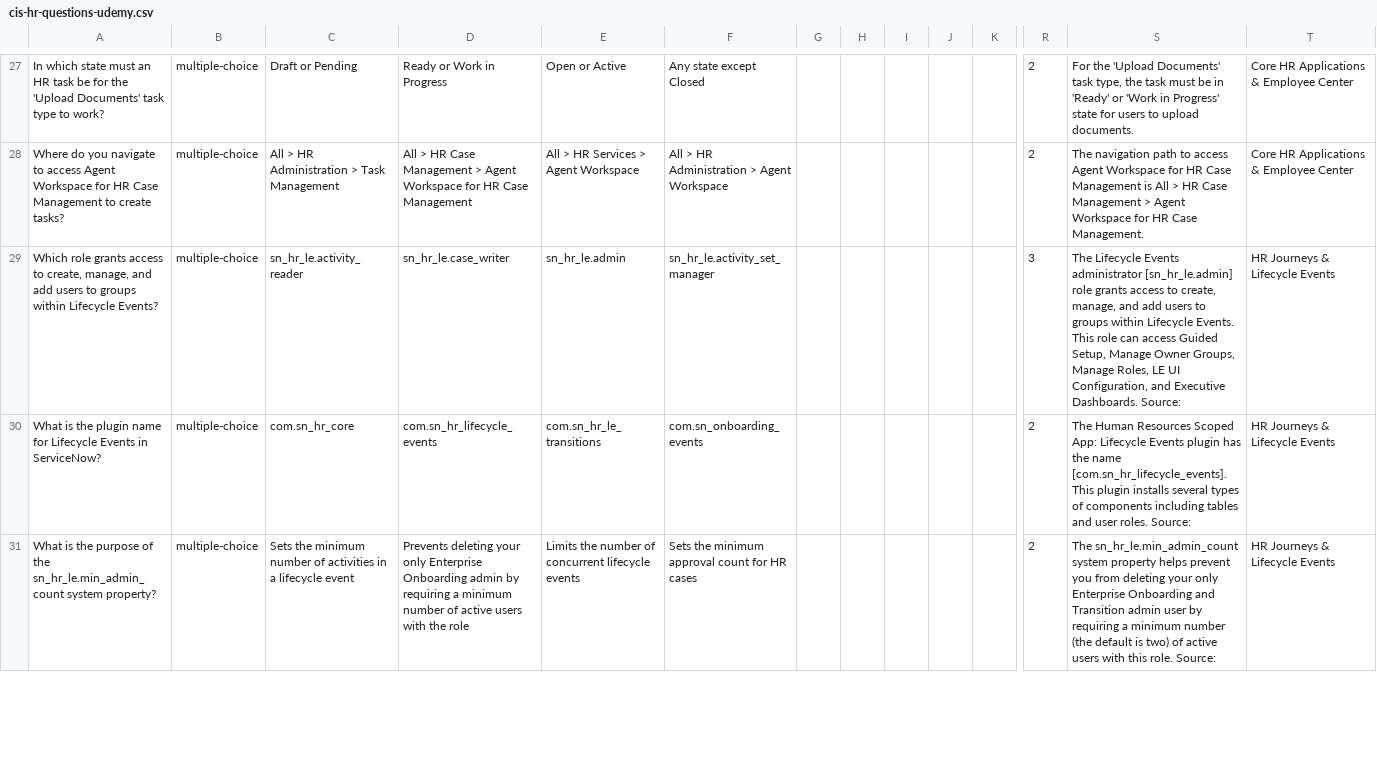
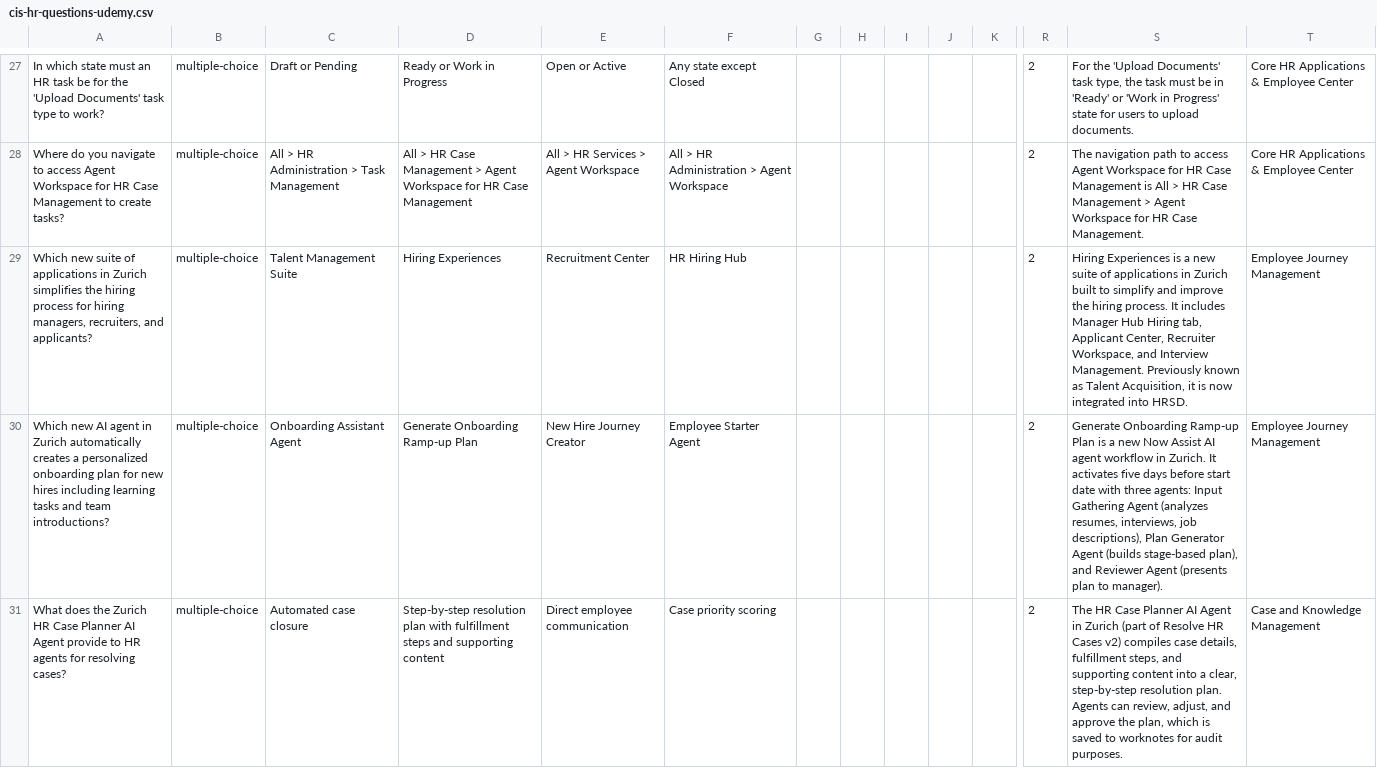
Before and after one commit to jessems/snready, a CSV file: public/exports/cis-hr-questions-udemy.csv, drawn as a sheet; only a part is shown, gaps mark what is left out; the shorter side is filled out with more unchanged rows; rows hold the shown columns only; the diff covers the shown part only; the diff names each change by its address in the sheet, - before the commit and + after, or states it on an @@ line.

```diff
--- a/public/exports/cis-hr-questions-udemy.csv
+++ b/public/exports/cis-hr-questions-udemy.csv
+row 29: Which new suite of applications in Zurich simplifies the hiring process for hiring managers, recruiters, and applicants? | multiple-choice | Talent Management Suite | Hiring Experiences | Recruitment Center | HR Hiring Hub |  |  |  |  |  | 2 | Hiring Experiences is a new suite of applications in Zurich built to simplify and improve the hiring process. It includes Manager Hub Hiring tab, Applicant Center, Recruiter Workspace, and Interview Management. Previously known as Talent Acquisition, it is now integrated into HRSD. | Employee Journey Management
+row 30: Which new AI agent in Zurich automatically creates a personalized onboarding plan for new hires including learning tasks and team introductions? | multiple-choice | Onboarding Assistant Agent | Generate Onboarding Ramp-up Plan | New Hire Journey Creator | Employee Starter Agent |  |  |  |  |  | 2 | Generate Onboarding Ramp-up Plan is a new Now Assist AI agent workflow in Zurich. It activates five days before start date with three agents: Input Gathering Agent (analyzes resumes, interviews, job descriptions), Plan Generator Agent (builds stage-based plan), and Reviewer Agent (presents plan to manager). | Employee Journey Management
+row 31: What does the Zurich HR Case Planner AI Agent provide to HR agents for resolving cases? | multiple-choice | Automated case closure | Step-by-step resolution plan with fulfillment steps and supporting content | Direct employee communication | Case priority scoring |  |  |  |  |  | 2 | The HR Case Planner AI Agent in Zurich (part of Resolve HR Cases v2) compiles case details, fulfillment steps, and supporting content into a clear, step-by-step resolution plan. Agents can review, adjust, and approve the plan, which is saved to worknotes for audit purposes. | Case and Knowledge Management
```
Also changed, not shown: 2 added rows elsewhere in this file, public/exports/cis-csm-questions-udemy.csv, public/exports/cis-df-questions-udemy.csv, 13 other files.
